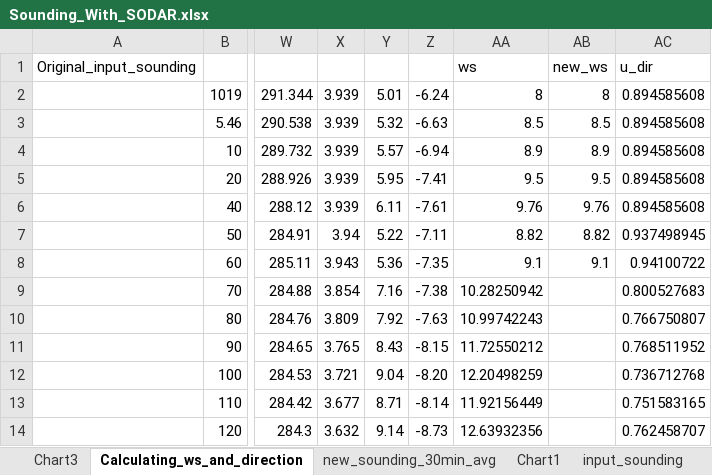
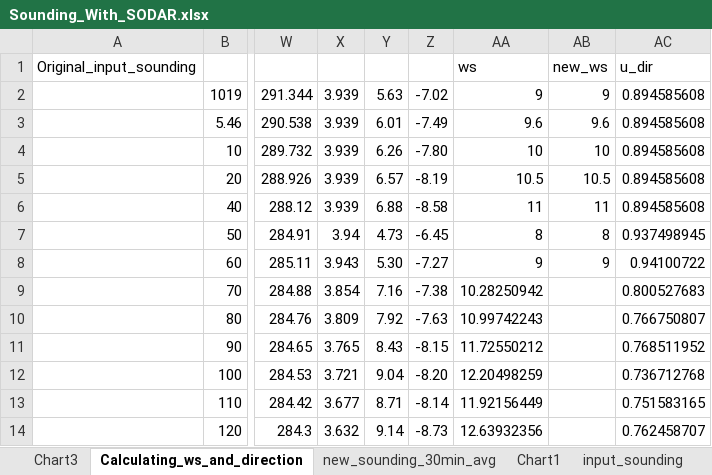
Before and after one commit to Jeremy-Benik/FireFlux_med, an Excel workbook: Excel_Files/Sounding_With_SODAR.xlsx, sheet Calculating_ws_and_direction, drawn as a sheet; only a part is shown, gaps mark what is left out; values as stored, in another font and other column widths than the file's, no borders; the diff names each change by its address in the sheet, - before the commit and + after, or states it on an @@ line.

Commit message:
adding new levels and calculating wind speeds

```diff
--- a/Excel_Files/Sounding_With_SODAR.xlsx (sheet Calculating_ws_and_direction)
+++ b/Excel_Files/Sounding_With_SODAR.xlsx (sheet Calculating_ws_and_direction)
-Y2: 5.01
+Y2: 5.63
-Z2: -6.24
+Z2: -7.02
-AA2: 8
+AA2: 9
-AB2: 8
+AB2: 9
-Y3: 5.32
+Y3: 6.01
-Z3: -6.63
+Z3: -7.49
-AA3: 8.5
+AA3: 9.6
-AB3: 8.5
+AB3: 9.6
-Y4: 5.57
+Y4: 6.26
-Z4: -6.94
+Z4: -7.80
-AA4: 8.9
+AA4: 10
-AB4: 8.9
+AB4: 10
-Y5: 5.95
+Y5: 6.57
-Z5: -7.41
+Z5: -8.19
-AA5: 9.5
+AA5: 10.5
-AB5: 9.5
+AB5: 10.5
-Y6: 6.11
+Y6: 6.88
-Z6: -7.61
+Z6: -8.58
-AA6: 9.76
+AA6: 11
-AB6: 9.76
+AB6: 11
-Y7: 5.22
+Y7: 4.73
-Z7: -7.11
+Z7: -6.45
-AA7: 8.82
+AA7: 8
-AB7: 8.82
+AB7: 8
-Y8: 5.36
+Y8: 5.30
-Z8: -7.35
+Z8: -7.27
-AA8: 9.1
+AA8: 9
-AB8: 9.1
+AB8: 9
```
Also changed, not shown: charts or pictures.
